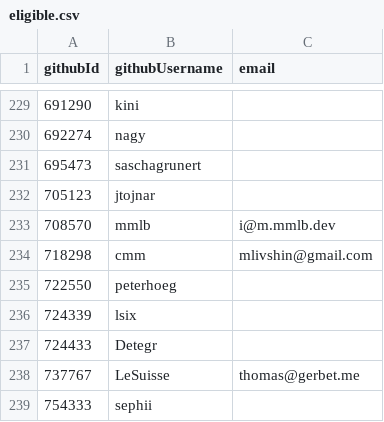
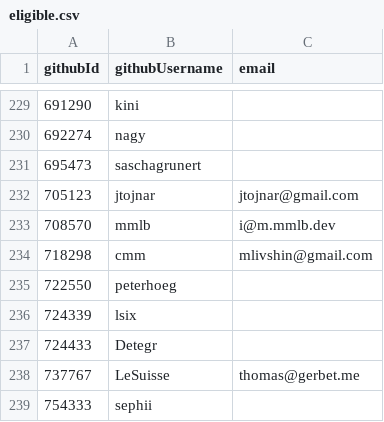
Before and after one commit to NixOS/SC-election-2025, a CSV file: eligible.csv, drawn as a sheet; only a part is shown, gaps mark what is left out.

Commit message:
eligible: Add emai for jtojnar

```diff
--- a/eligible.csv
+++ b/eligible.csv
@@ -231,3 +231,3 @@ githubId,githubUsername,email
 695473,saschagrunert,
-705123,jtojnar,
+705123,jtojnar,jtojnar@gmail.com
 708570,mmlb,i@m.mmlb.dev
```
